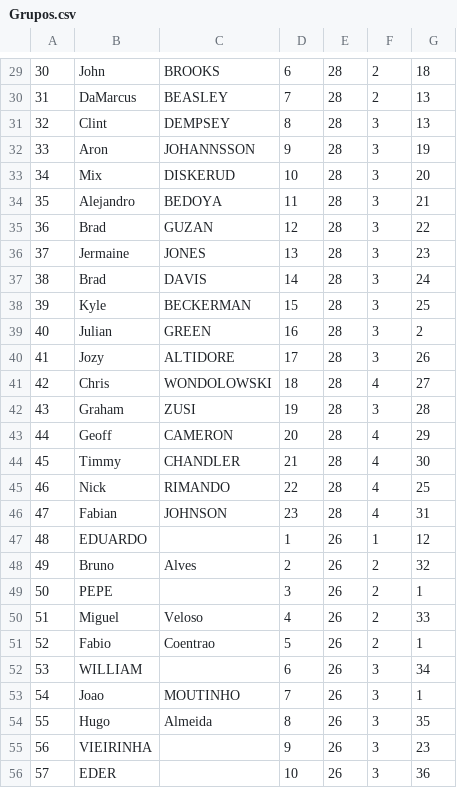
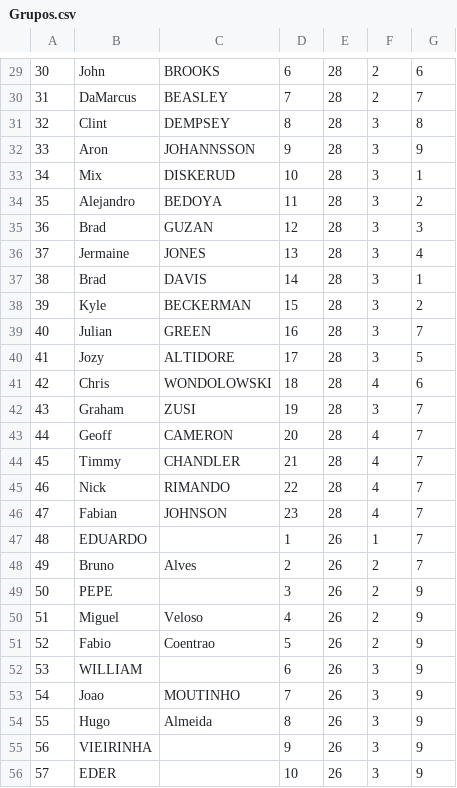
Before and after one commit to j-cmansilla/ProyectoBasesDeDatos, a CSV file: Inserts/Grupos.csv, drawn as a sheet; only a part is shown, gaps mark what is left out; the diff covers the shown part only.

```diff
--- a/Inserts/Grupos.csv
+++ b/Inserts/Grupos.csv
@@ -29,28 +29,28 @@
-30,John,BROOKS,6,28,2,18
-31,DaMarcus,BEASLEY,7,28,2,13
-32,Clint,DEMPSEY,8,28,3,13
-33,Aron,JOHANNSSON,9,28,3,19
-34,Mix,DISKERUD,10,28,3,20
-35,Alejandro,BEDOYA,11,28,3,21
-36,Brad,GUZAN,12,28,3,22
-37,Jermaine,JONES,13,28,3,23
-38,Brad,DAVIS,14,28,3,24
-39,Kyle,BECKERMAN,15,28,3,25
-40,Julian,GREEN,16,28,3,2
-41,Jozy,ALTIDORE,17,28,3,26
-42,Chris,WONDOLOWSKI,18,28,4,27
-43,Graham,ZUSI,19,28,3,28
-44,Geoff,CAMERON,20,28,4,29
-45,Timmy,CHANDLER,21,28,4,30
-46,Nick,RIMANDO,22,28,4,25
-47,Fabian,JOHNSON,23,28,4,31
-48,EDUARDO,,1,26,1,12
-49,Bruno,Alves,2,26,2,32
-50,PEPE,,3,26,2,1
-51,Miguel,Veloso,4,26,2,33
-52,Fabio,Coentrao,5,26,2,1
-53,WILLIAM,,6,26,3,34
-54,Joao,MOUTINHO,7,26,3,1
-55,Hugo,Almeida,8,26,3,35
-56,VIEIRINHA,,9,26,3,23
-57,EDER,,10,26,3,36
+30,John,BROOKS,6,28,2,6
+31,DaMarcus,BEASLEY,7,28,2,7
+32,Clint,DEMPSEY,8,28,3,8
+33,Aron,JOHANNSSON,9,28,3,9
+34,Mix,DISKERUD,10,28,3,1
+35,Alejandro,BEDOYA,11,28,3,2
+36,Brad,GUZAN,12,28,3,3
+37,Jermaine,JONES,13,28,3,4
+38,Brad,DAVIS,14,28,3,1
+39,Kyle,BECKERMAN,15,28,3,2
+40,Julian,GREEN,16,28,3,7
+41,Jozy,ALTIDORE,17,28,3,5
+42,Chris,WONDOLOWSKI,18,28,4,6
+43,Graham,ZUSI,19,28,3,7
+44,Geoff,CAMERON,20,28,4,7
+45,Timmy,CHANDLER,21,28,4,7
+46,Nick,RIMANDO,22,28,4,7
+47,Fabian,JOHNSON,23,28,4,7
+48,EDUARDO,,1,26,1,7
+49,Bruno,Alves,2,26,2,7
+50,PEPE,,3,26,2,9
+51,Miguel,Veloso,4,26,2,9
+52,Fabio,Coentrao,5,26,2,9
+53,WILLIAM,,6,26,3,9
+54,Joao,MOUTINHO,7,26,3,9
+55,Hugo,Almeida,8,26,3,9
+56,VIEIRINHA,,9,26,3,9
+57,EDER,,10,26,3,9
```
Also changed, not shown: 135 edited cells elsewhere in this file, 1 other file.
